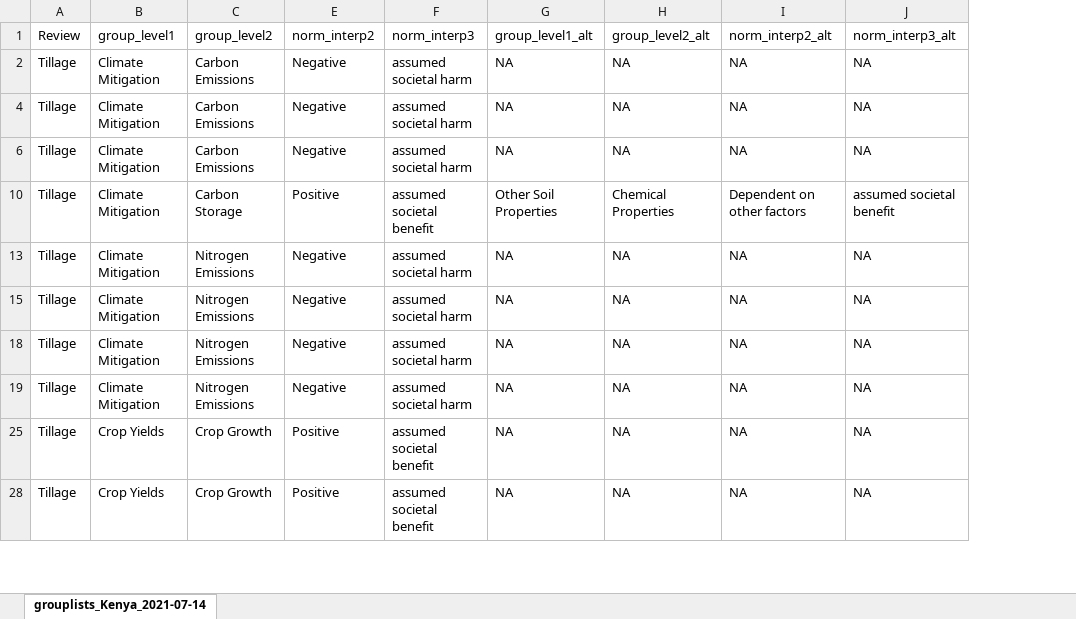
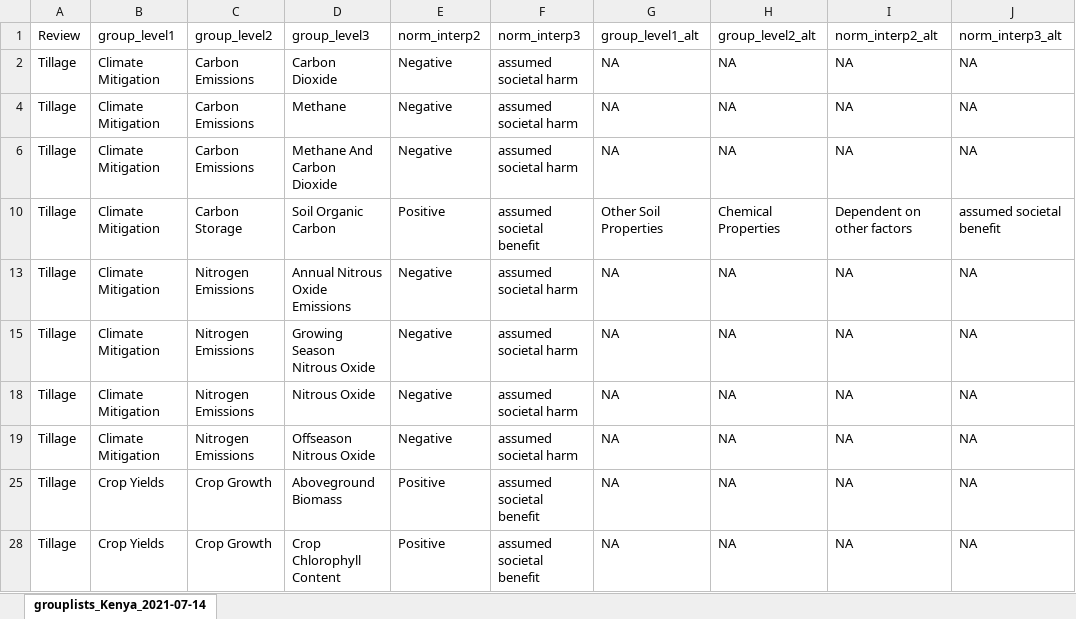
Before and after one commit to swood-ecology/AgEvidence, an Excel workbook: AgEvidence_Kenya/data/normative-effects-Kenya.xlsx, sheet grouplists_Kenya_2021-07-14, drawn as a sheet; only a part is shown; values as stored, in another font and other column widths than the file's, no borders; the diff names each change by its address in the sheet, - before the commit and + after, or states it on an @@ line.

Commit message:
matched grouping names to data files groupings to resolve NAs

```diff
--- a/AgEvidence_Kenya/data/normative-effects-Kenya.xlsx (sheet grouplists_Kenya_2021-07-14)
+++ b/AgEvidence_Kenya/data/normative-effects-Kenya.xlsx (sheet grouplists_Kenya_2021-07-14)
@@ column D (group_level3) unhidden, rows 2-28: Carbon Dioxide | Methane | Methane And Carbon Dioxide | Soil Organic Carbon | Annual Nitrous Oxide Emissions | Growing Season Nitrous Oxide | Nitrous Oxide | Offseason Nitrous Oxide | Aboveground Biomass | Crop Chlorophyll Content @@
```
Also changed, not shown: hidden cells.
